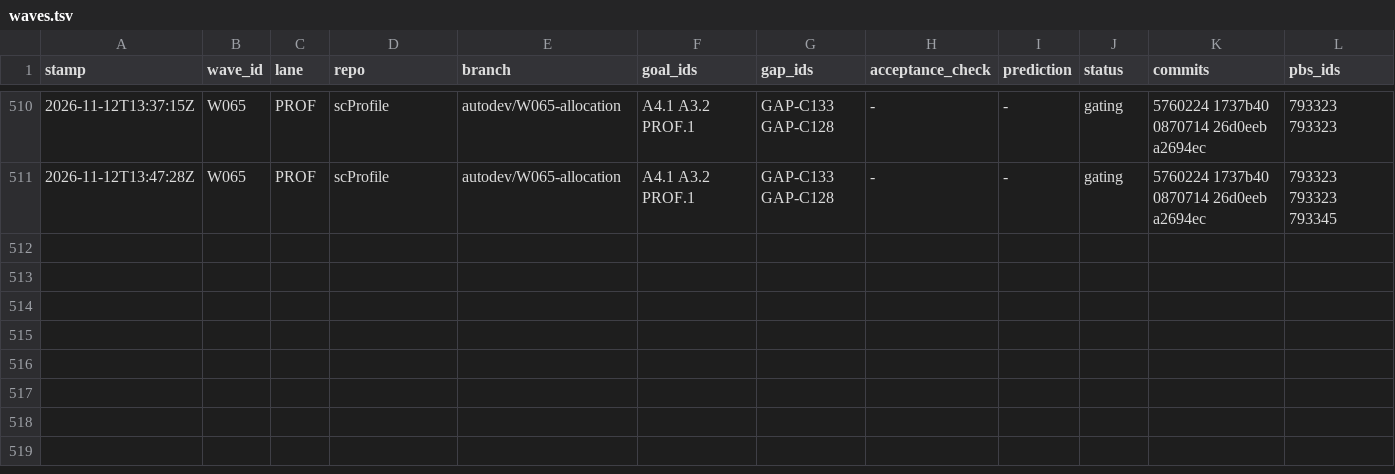
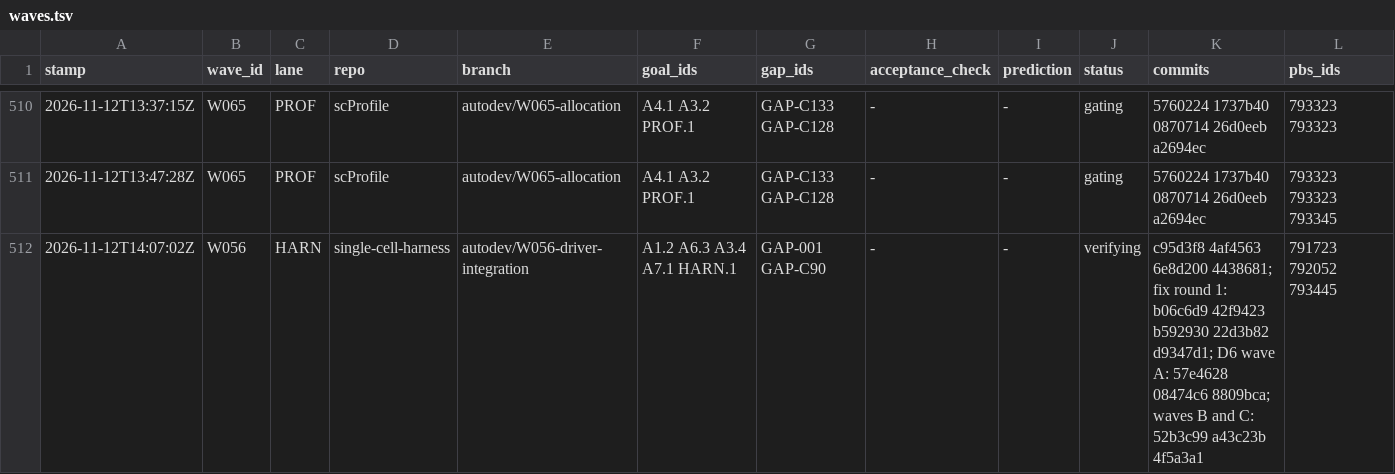
Before and after one commit to JiaenLin/single-cell-harness, a TSV file: autodev/ledger/waves.tsv, drawn as a sheet; only a part is shown, gaps mark what is left out; rows hold the shown columns only; the diff names each change by its address in the sheet, - before the commit and + after, or states it on an @@ line.

```diff
--- a/autodev/ledger/waves.tsv
+++ b/autodev/ledger/waves.tsv
+row 512: 2026-11-12T14:07:02Z | W056 | HARN | single-cell-harness | autodev/W056-driver-integration | A1.2 A6.3 A3.4 A7.1 HARN.1 | GAP-001 GAP-C90 | - | - | verifying | c95d3f8 4af4563 6e8d200 4438681; fix round 1: b06c6d9 42f9423 b592930 22d3b82 d9347d1; D6 wave A: 57e4628 08474c6 8809bca; waves B and C: 52b3c99 a43c23b 4f5a3a1 | 791723 792052 793445
```
Also changed, not shown: 2 other files.
